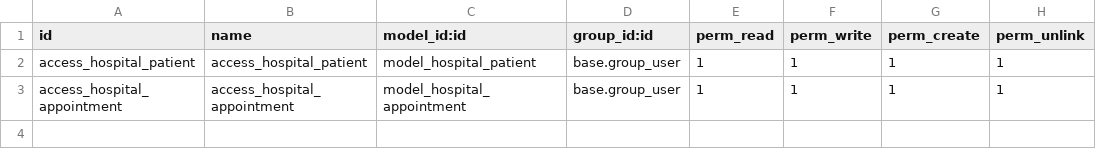
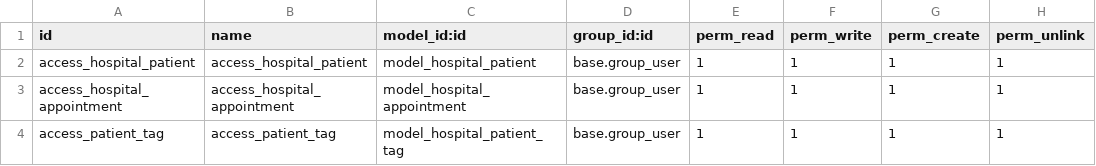
Before and after one commit to asefdevs/odoo-dev57, a CSV file: addons/hosptal_system/security/ir.model.access.csv, drawn as a sheet.

Commit message:
Add patient tag views and action for hospital management system
- Created a new XML view for managing patient tags with a tree structure.
- Added an action to access the patient tags with a user-friendly help message.

```diff
--- a/addons/hosptal_system/security/ir.model.access.csv
+++ b/addons/hosptal_system/security/ir.model.access.csv
@@ -3 +3,2 @@ access_hospital_patient,access_hospital_patient,model_hospital_patient,base.grou
 access_hospital_appointment,access_hospital_appointment,model_hospital_appointment,base.group_user,1,1,1,1
+access_patient_tag,access_patient_tag,model_hospital_patient_tag,base.group_user,1,1,1,1
```
Also changed, not shown: 8 other files.
